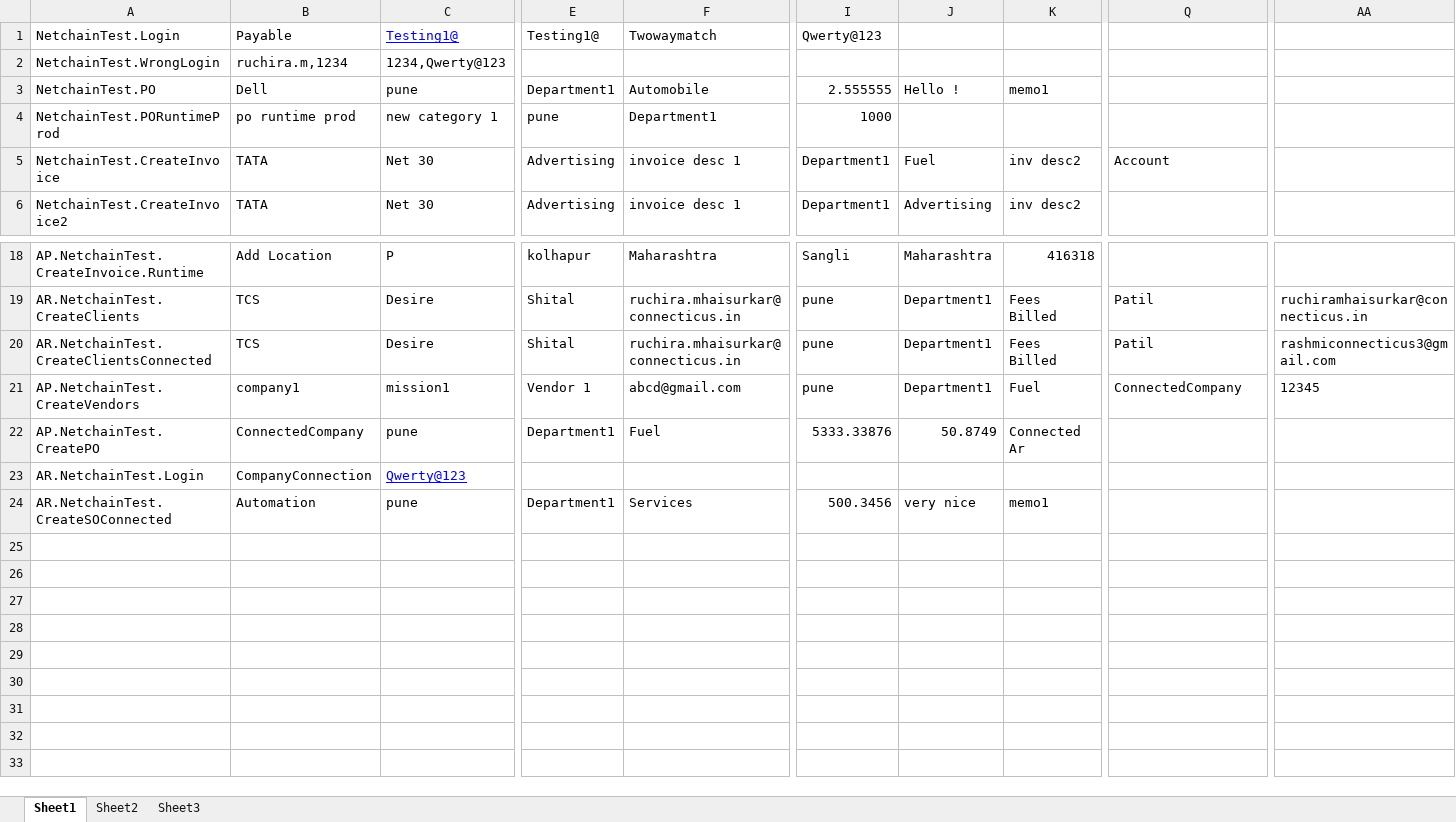
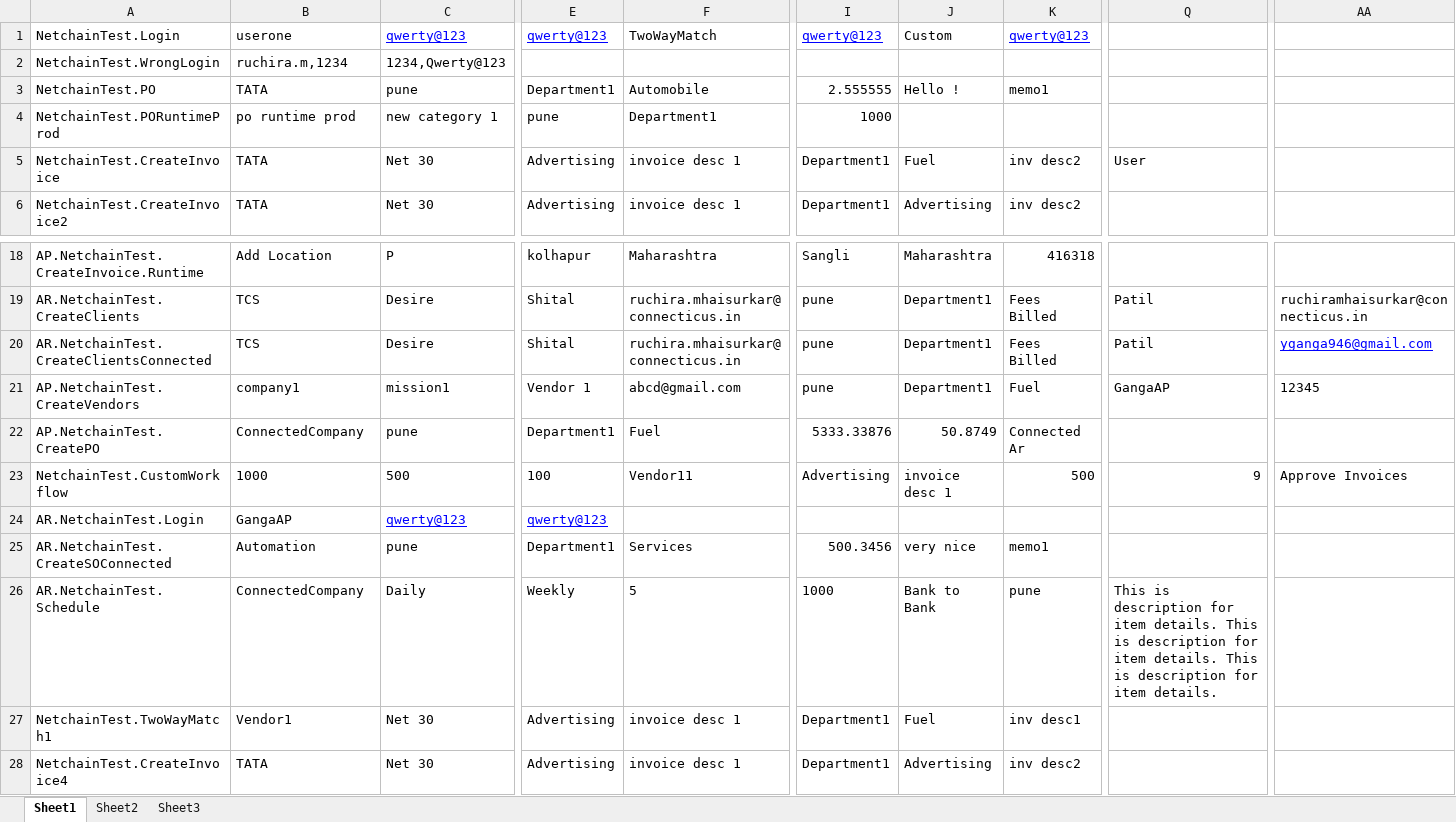
Before and after one commit to CTPL-Ruchira/CTPL-TestAutomation, an Excel workbook: NetConnect-NetChain2/TestData.xlsx, sheet Sheet1, drawn as a sheet; only a part is shown, gaps mark what is left out; values as stored, in another font and other column widths than the file's, no borders; addresses are those after the commit; rows hold the shown columns only; the diff covers the shown part only; the diff names each change by its address in the sheet, - before the commit and + after, or states it on an @@ line.

Commit message:
updating TestData.xlsx

```diff
--- a/NetConnect-NetChain2/TestData.xlsx (sheet Sheet1)
+++ b/NetConnect-NetChain2/TestData.xlsx (sheet Sheet1)
-B1: Payable
+B1: userone
-C1: Testing1@
+C1: qwerty@123
-E1: Testing1@
+E1: qwerty@123
@@ E1 underline: off → on, text colour: black → #0000FF @@
-F1: Twowaymatch
+F1: TwoWayMatch
-I1: Qwerty@123
+I1: qwerty@123
@@ I1 underline: off → on, text colour: black → #0000FF @@
-J1: (empty)
+J1: Custom
-K1: (empty)
+K1: qwerty@123
-B3: Dell
+B3: TATA
-Q5: Account
+Q5: User
-AA20: rashmiconnecticus3@gmail.com
+AA20: yganga946@gmail.com
@@ AA20 underline: off → on, text colour: black → #0000FF @@
-Q21: ConnectedCompany
+Q21: GangaAP
+row 23: NetchainTest.CustomWorkflow | 1000 | 500 | 100 | Vendor11 | Advertising | invoice desc 1 | 500 | 9 | Approve Invoices
-B24: CompanyConnection
+B24: GangaAP
-C24: Qwerty@123
+C24: qwerty@123
-E24: (empty)
+E24: qwerty@123
+row 26: AR.NetchainTest.Schedule | ConnectedCompany | Daily | Weekly | 5 | 1000 | Bank to Bank | pune | This is description for item details. This is description for item details. This is description for item details.
+row 27: NetchainTest.TwoWayMatch1 | Vendor1 | Net 30 | Advertising | invoice desc 1 | Department1 | Fuel | inv desc1
+row 28: NetchainTest.CreateInvoice4 | TATA | Net 30 | Advertising | invoice desc 1 | Department1 | Advertising | inv desc2
```
Also changed, not shown: 7 edited cells elsewhere in this sheet.
